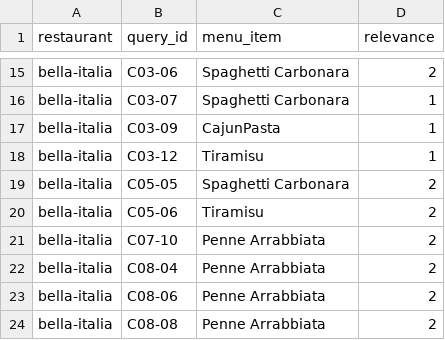
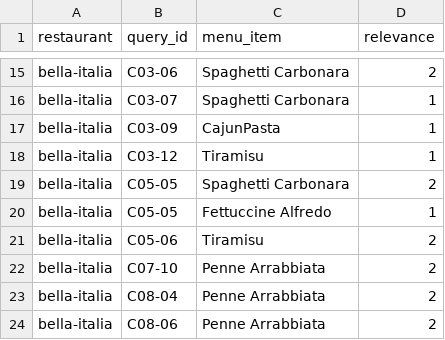
Before and after one commit to ahsank/restaurant-search, a CSV file: data/queries/relevance_bella-italia.csv, drawn as a sheet; only a part is shown, gaps mark what is left out; the shorter side is filled out with more unchanged rows; the diff names each change by its address in the sheet, - before the commit and + after, or states it on an @@ line.

```diff
--- a/data/queries/relevance_bella-italia.csv
+++ b/data/queries/relevance_bella-italia.csv
+row 20: bella-italia | C05-05 | Fettuccine Alfredo | 1
```
Also changed, not shown: data/queries/relevance_anthonys-homeport.csv, data/queries/relevance_due-cucina.csv, 7 other files.
